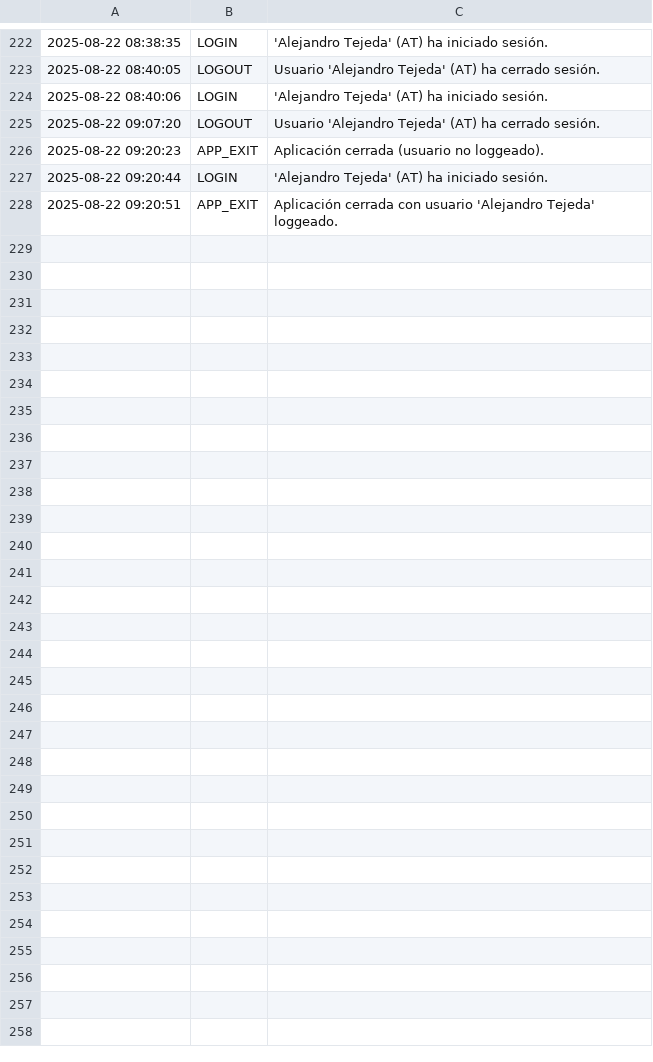
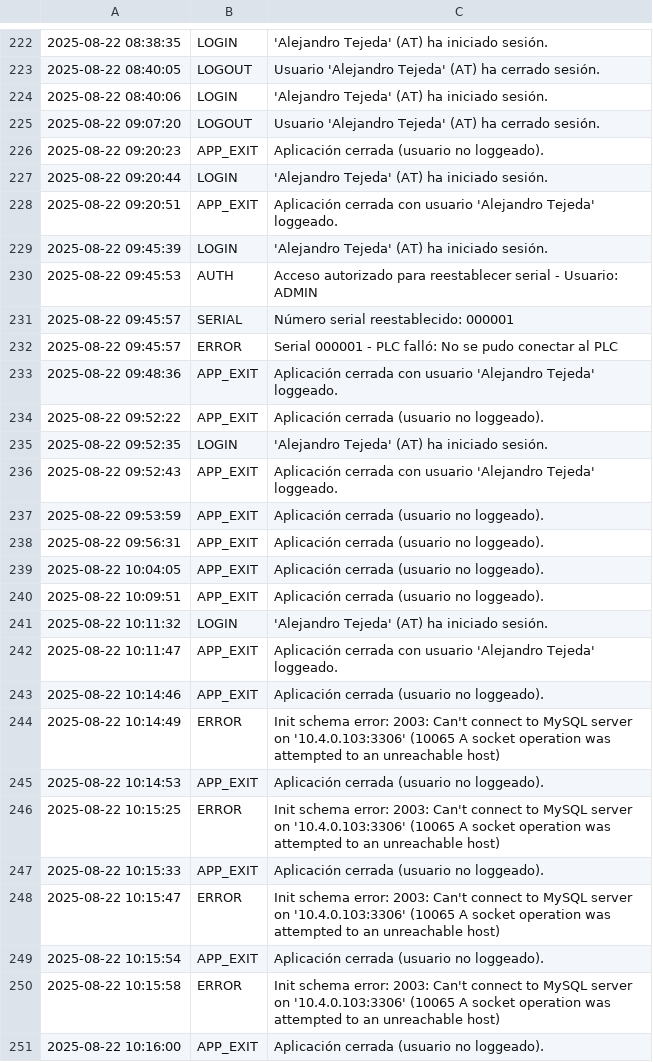
Before and after one commit to Becario-Proyectos/Laser88, a CSV file: App_Laser/Logs/App_Logs.csv, drawn as a sheet; only a part is shown, gaps mark what is left out; the diff names each change by its address in the sheet, - before the commit and + after, or states it on an @@ line.

```diff
--- a/App_Laser/Logs/App_Logs.csv
+++ b/App_Laser/Logs/App_Logs.csv
+row 229: 2025-08-22 09:45:39 | LOGIN | 'Alejandro Tejeda' (AT) ha iniciado sesión.
+row 230: 2025-08-22 09:45:53 | AUTH | Acceso autorizado para reestablecer serial - Usuario: ADMIN
+row 231: 2025-08-22 09:45:57 | SERIAL | Número serial reestablecido: 000001
+row 232: 2025-08-22 09:45:57 | ERROR | Serial 000001 - PLC falló: No se pudo conectar al PLC
+row 233: 2025-08-22 09:48:36 | APP_EXIT | Aplicación cerrada con usuario 'Alejandro Tejeda' loggeado.
+row 234: 2025-08-22 09:52:22 | APP_EXIT | Aplicación cerrada (usuario no loggeado).
+row 235: 2025-08-22 09:52:35 | LOGIN | 'Alejandro Tejeda' (AT) ha iniciado sesión.
+row 236: 2025-08-22 09:52:43 | APP_EXIT | Aplicación cerrada con usuario 'Alejandro Tejeda' loggeado.
+row 237: 2025-08-22 09:53:59 | APP_EXIT | Aplicación cerrada (usuario no loggeado).
+row 238: 2025-08-22 09:56:31 | APP_EXIT | Aplicación cerrada (usuario no loggeado).
+row 239: 2025-08-22 10:04:05 | APP_EXIT | Aplicación cerrada (usuario no loggeado).
+row 240: 2025-08-22 10:09:51 | APP_EXIT | Aplicación cerrada (usuario no loggeado).
+row 241: 2025-08-22 10:11:32 | LOGIN | 'Alejandro Tejeda' (AT) ha iniciado sesión.
+row 242: 2025-08-22 10:11:47 | APP_EXIT | Aplicación cerrada con usuario 'Alejandro Tejeda' loggeado.
+row 243: 2025-08-22 10:14:46 | APP_EXIT | Aplicación cerrada (usuario no loggeado).
+row 244: 2025-08-22 10:14:49 | ERROR | Init schema error: 2003: Can't connect to MySQL server on '10.4.0.103:3306' (10065 A socket operation was attempted to an unreachable host)
+row 245: 2025-08-22 10:14:53 | APP_EXIT | Aplicación cerrada (usuario no loggeado).
+row 246: 2025-08-22 10:15:25 | ERROR | Init schema error: 2003: Can't connect to MySQL server on '10.4.0.103:3306' (10065 A socket operation was attempted to an unreachable host)
+row 247: 2025-08-22 10:15:33 | APP_EXIT | Aplicación cerrada (usuario no loggeado).
+row 248: 2025-08-22 10:15:47 | ERROR | Init schema error: 2003: Can't connect to MySQL server on '10.4.0.103:3306' (10065 A socket operation was attempted to an unreachable host)
+row 249: 2025-08-22 10:15:54 | APP_EXIT | Aplicación cerrada (usuario no loggeado).
+row 250: 2025-08-22 10:15:58 | ERROR | Init schema error: 2003: Can't connect to MySQL server on '10.4.0.103:3306' (10065 A socket operation was attempted to an unreachable host)
+row 251: 2025-08-22 10:16:00 | APP_EXIT | Aplicación cerrada (usuario no loggeado).
```
Also changed, not shown: 2 other files.
